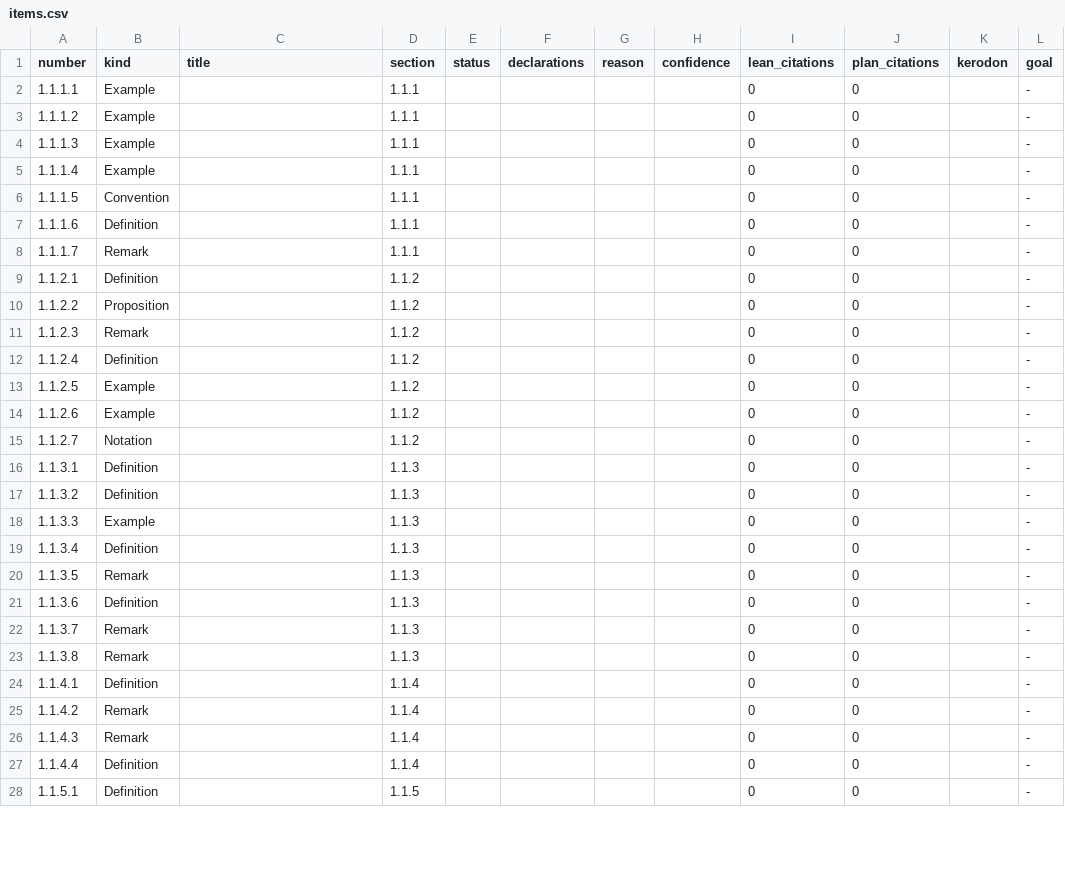
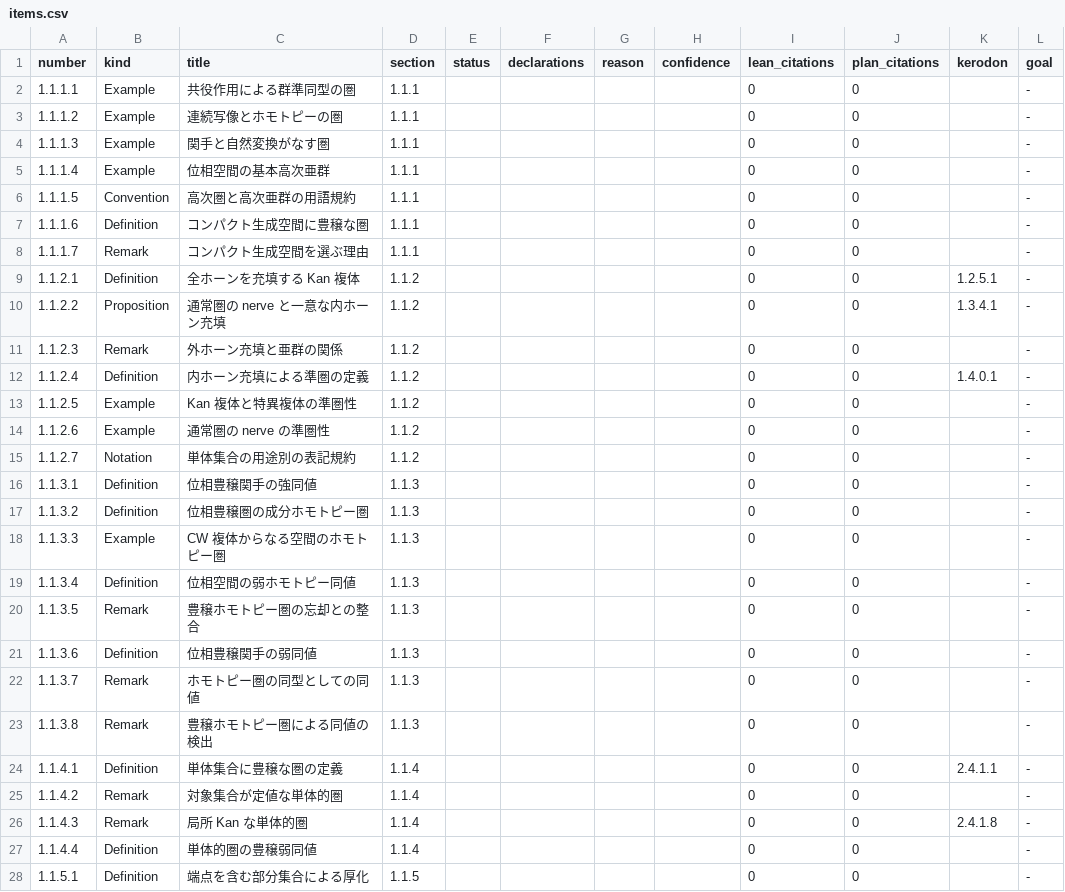
Before and after one commit to unaoya/SerrePositivity, a CSV file: research/htt-coverage/items.csv, drawn as a sheet; only a part is shown; the diff covers the shown part only.

Commit message:
research(htt): title chapter 1 and record verified matches

```diff
--- a/research/htt-coverage/items.csv
+++ b/research/htt-coverage/items.csv
@@ -1,28 +1,28 @@
 number,kind,title,section,status,declarations,reason,confidence,lean_citations,plan_citations,kerodon,goal
-1.1.1.1,Example,,1.1.1,,,,,0,0,,-
-1.1.1.2,Example,,1.1.1,,,,,0,0,,-
-1.1.1.3,Example,,1.1.1,,,,,0,0,,-
-1.1.1.4,Example,,1.1.1,,,,,0,0,,-
-1.1.1.5,Convention,,1.1.1,,,,,0,0,,-
-1.1.1.6,Definition,,1.1.1,,,,,0,0,,-
-1.1.1.7,Remark,,1.1.1,,,,,0,0,,-
-1.1.2.1,Definition,,1.1.2,,,,,0,0,,-
-1.1.2.2,Proposition,,1.1.2,,,,,0,0,,-
-1.1.2.3,Remark,,1.1.2,,,,,0,0,,-
-1.1.2.4,Definition,,1.1.2,,,,,0,0,,-
-1.1.2.5,Example,,1.1.2,,,,,0,0,,-
-1.1.2.6,Example,,1.1.2,,,,,0,0,,-
-1.1.2.7,Notation,,1.1.2,,,,,0,0,,-
-1.1.3.1,Definition,,1.1.3,,,,,0,0,,-
-1.1.3.2,Definition,,1.1.3,,,,,0,0,,-
-1.1.3.3,Example,,1.1.3,,,,,0,0,,-
-1.1.3.4,Definition,,1.1.3,,,,,0,0,,-
-1.1.3.5,Remark,,1.1.3,,,,,0,0,,-
-1.1.3.6,Definition,,1.1.3,,,,,0,0,,-
-1.1.3.7,Remark,,1.1.3,,,,,0,0,,-
-1.1.3.8,Remark,,1.1.3,,,,,0,0,,-
-1.1.4.1,Definition,,1.1.4,,,,,0,0,,-
-1.1.4.2,Remark,,1.1.4,,,,,0,0,,-
-1.1.4.3,Remark,,1.1.4,,,,,0,0,,-
-1.1.4.4,Definition,,1.1.4,,,,,0,0,,-
-1.1.5.1,Definition,,1.1.5,,,,,0,0,,-
+1.1.1.1,Example,共役作用による群準同型の圏,1.1.1,,,,,0,0,,-
+1.1.1.2,Example,連続写像とホモトピーの圏,1.1.1,,,,,0,0,,-
+1.1.1.3,Example,関手と自然変換がなす圏,1.1.1,,,,,0,0,,-
+1.1.1.4,Example,位相空間の基本高次亜群,1.1.1,,,,,0,0,,-
+1.1.1.5,Convention,高次圏と高次亜群の用語規約,1.1.1,,,,,0,0,,-
+1.1.1.6,Definition,コンパクト生成空間に豊穣な圏,1.1.1,,,,,0,0,,-
+1.1.1.7,Remark,コンパクト生成空間を選ぶ理由,1.1.1,,,,,0,0,,-
+1.1.2.1,Definition,全ホーンを充填する Kan 複体,1.1.2,,,,,0,0,1.2.5.1,-
+1.1.2.2,Proposition,通常圏の nerve と一意な内ホーン充填,1.1.2,,,,,0,0,1.3.4.1,-
+1.1.2.3,Remark,外ホーン充填と亜群の関係,1.1.2,,,,,0,0,,-
+1.1.2.4,Definition,内ホーン充填による準圏の定義,1.1.2,,,,,0,0,1.4.0.1,-
+1.1.2.5,Example,Kan 複体と特異複体の準圏性,1.1.2,,,,,0,0,,-
+1.1.2.6,Example,通常圏の nerve の準圏性,1.1.2,,,,,0,0,,-
+1.1.2.7,Notation,単体集合の用途別の表記規約,1.1.2,,,,,0,0,,-
+1.1.3.1,Definition,位相豊穣関手の強同値,1.1.3,,,,,0,0,,-
+1.1.3.2,Definition,位相豊穣圏の成分ホモトピー圏,1.1.3,,,,,0,0,,-
+1.1.3.3,Example,CW 複体からなる空間のホモトピー圏,1.1.3,,,,,0,0,,-
+1.1.3.4,Definition,位相空間の弱ホモトピー同値,1.1.3,,,,,0,0,,-
+1.1.3.5,Remark,豊穣ホモトピー圏の忘却との整合,1.1.3,,,,,0,0,,-
+1.1.3.6,Definition,位相豊穣関手の弱同値,1.1.3,,,,,0,0,,-
+1.1.3.7,Remark,ホモトピー圏の同型としての同値,1.1.3,,,,,0,0,,-
+1.1.3.8,Remark,豊穣ホモトピー圏による同値の検出,1.1.3,,,,,0,0,,-
+1.1.4.1,Definition,単体集合に豊穣な圏の定義,1.1.4,,,,,0,0,2.4.1.1,-
+1.1.4.2,Remark,対象集合が定値な単体的圏,1.1.4,,,,,0,0,,-
+1.1.4.3,Remark,局所 Kan な単体的圏,1.1.4,,,,,0,0,2.4.1.8,-
+1.1.4.4,Definition,単体的圏の豊穣弱同値,1.1.4,,,,,0,0,,-
+1.1.5.1,Definition,端点を含む部分集合による厚化,1.1.5,,,,,0,0,,-
```
Also changed, not shown: 106 edited cells elsewhere in this file, 4 other files.
